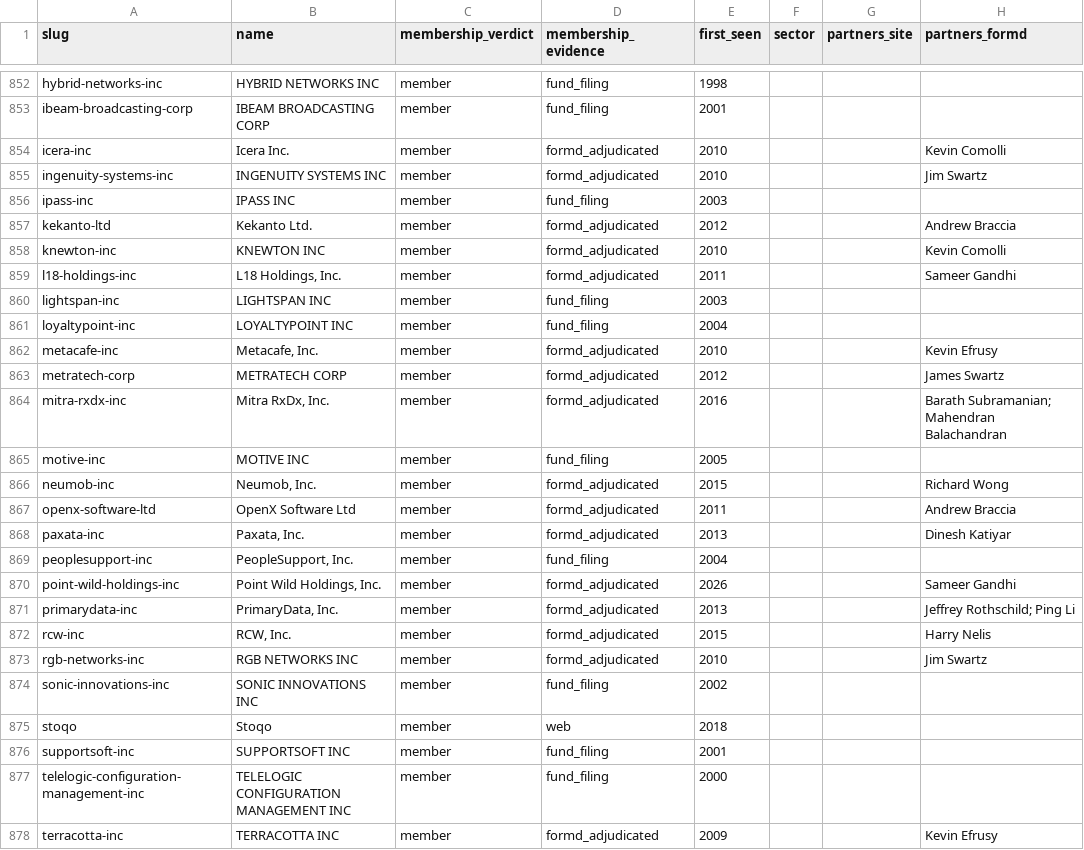
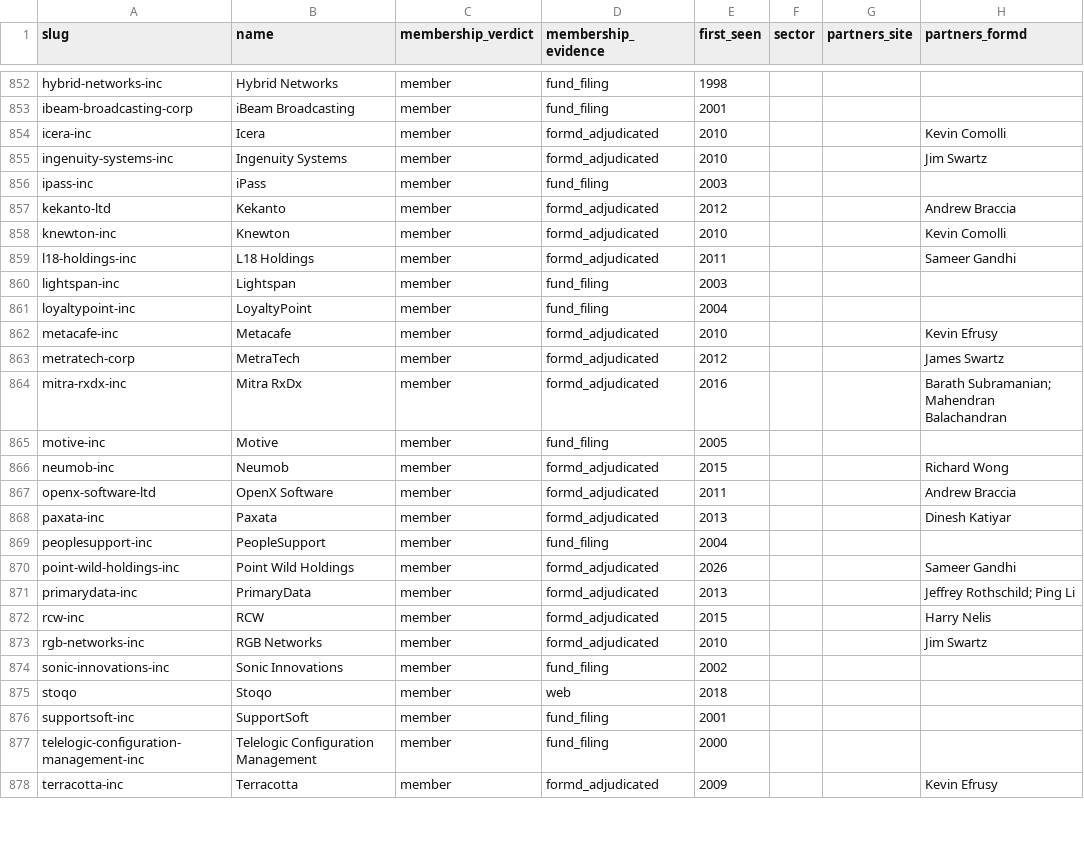
Before and after one commit to Erik-List/merit-capital, a CSV file: data/collection/investors/accel/companies/base.csv, drawn as a sheet; only a part is shown, gaps mark what is left out; the diff covers the shown part only; the diff names each change by its address in the sheet, - before the commit and + after, or states it on an @@ line.

```diff
--- a/data/collection/investors/accel/companies/base.csv
+++ b/data/collection/investors/accel/companies/base.csv
-B852 (name): HYBRID NETWORKS INC
+B852 (name): Hybrid Networks
-B853 (name): IBEAM BROADCASTING CORP
+B853 (name): iBeam Broadcasting
-B854 (name): Icera Inc.
+B854 (name): Icera
-B855 (name): INGENUITY SYSTEMS INC
+B855 (name): Ingenuity Systems
-B856 (name): IPASS INC
+B856 (name): iPass
-B857 (name): Kekanto Ltd.
+B857 (name): Kekanto
-B858 (name): KNEWTON INC
+B858 (name): Knewton
-B859 (name): L18 Holdings, Inc.
+B859 (name): L18 Holdings
-B860 (name): LIGHTSPAN INC
+B860 (name): Lightspan
-B861 (name): LOYALTYPOINT INC
+B861 (name): LoyaltyPoint
-B862 (name): Metacafe, Inc.
+B862 (name): Metacafe
-B863 (name): METRATECH CORP
+B863 (name): MetraTech
-B864 (name): Mitra RxDx, Inc.
+B864 (name): Mitra RxDx
-B865 (name): MOTIVE INC
+B865 (name): Motive
-B866 (name): Neumob, Inc.
+B866 (name): Neumob
-B867 (name): OpenX Software Ltd
+B867 (name): OpenX Software
-B868 (name): Paxata, Inc.
+B868 (name): Paxata
-B869 (name): PeopleSupport, Inc.
+B869 (name): PeopleSupport
-B870 (name): Point Wild Holdings, Inc.
+B870 (name): Point Wild Holdings
-B871 (name): PrimaryData, Inc.
+B871 (name): PrimaryData
-B872 (name): RCW, Inc.
+B872 (name): RCW
-B873 (name): RGB NETWORKS INC
+B873 (name): RGB Networks
-B874 (name): SONIC INNOVATIONS INC
+B874 (name): Sonic Innovations
-B876 (name): SUPPORTSOFT INC
+B876 (name): SupportSoft
-B877 (name): TELELOGIC CONFIGURATION MANAGEMENT INC
+B877 (name): Telelogic Configuration Management
-B878 (name): TERRACOTTA INC
+B878 (name): Terracotta
```
Also changed, not shown: 42 edited cells elsewhere in this file, data/collection/investors/point-nine/companies/base.csv, 2 other files.
